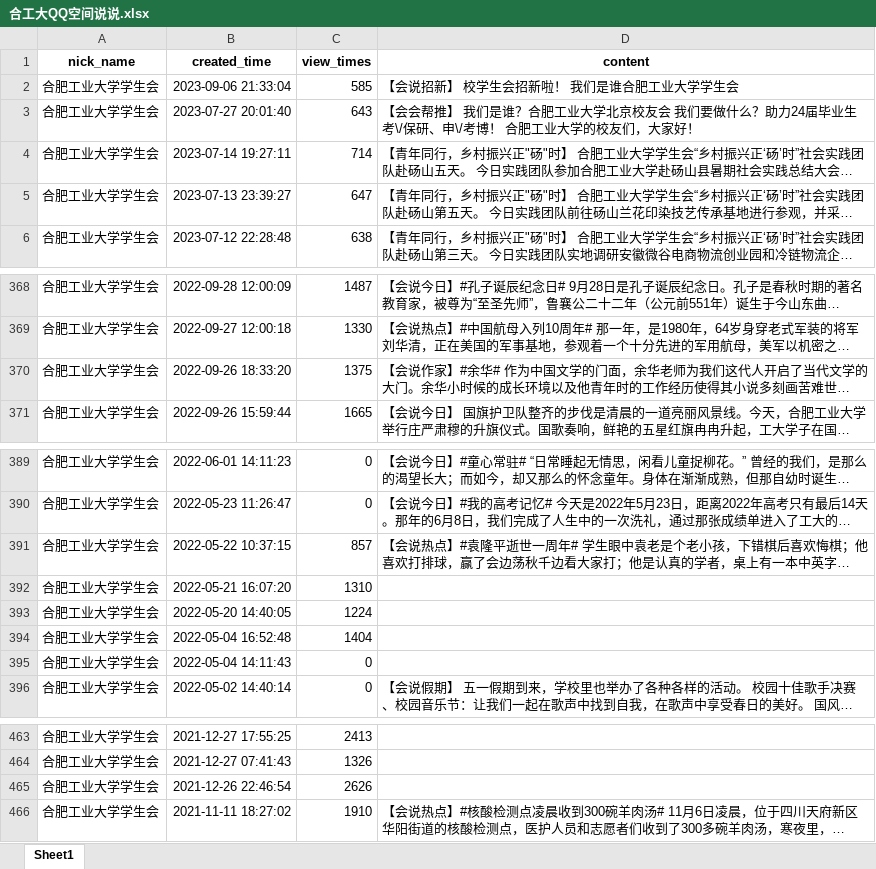
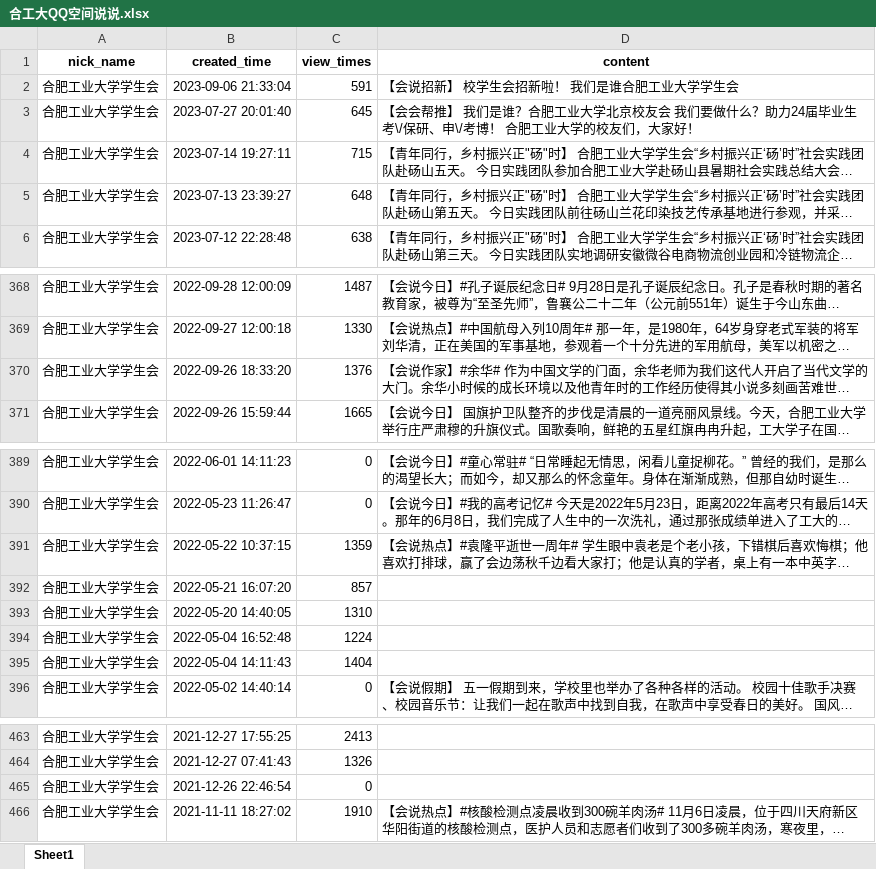
Before and after one commit to lljqy/fetch_tickets, an Excel workbook: apps/qq/data/合工大QQ空间说说.xlsx, sheet Sheet1, drawn as a sheet; only a part is shown, gaps mark what is left out; long unchanged cells end in …; values as stored, in another font and other column widths than the file's, no borders; the diff covers the shown part only; the diff names each change by its address in the sheet, - before the commit and + after, or states it on an @@ line.

```diff
--- a/apps/qq/data/合工大QQ空间说说.xlsx (sheet Sheet1)
+++ b/apps/qq/data/合工大QQ空间说说.xlsx (sheet Sheet1)
-C2 (view_times): 585
+C2 (view_times): 591
-C3 (view_times): 643
+C3 (view_times): 645
-C4 (view_times): 714
+C4 (view_times): 715
-C5 (view_times): 647
+C5 (view_times): 648
-C370 (view_times): 1375
+C370 (view_times): 1376
-C391 (view_times): 857
+C391 (view_times): 1359
-C392 (view_times): 1310
+C392 (view_times): 857
-C393 (view_times): 1224
+C393 (view_times): 1310
-C394 (view_times): 1404
+C394 (view_times): 1224
-C395 (view_times): 0
+C395 (view_times): 1404
-C465 (view_times): 2626
+C465 (view_times): 0
```
Also changed, not shown: 10 added rows, 9 removed rows and 2 edited cells elsewhere in this sheet, 2 other files.
